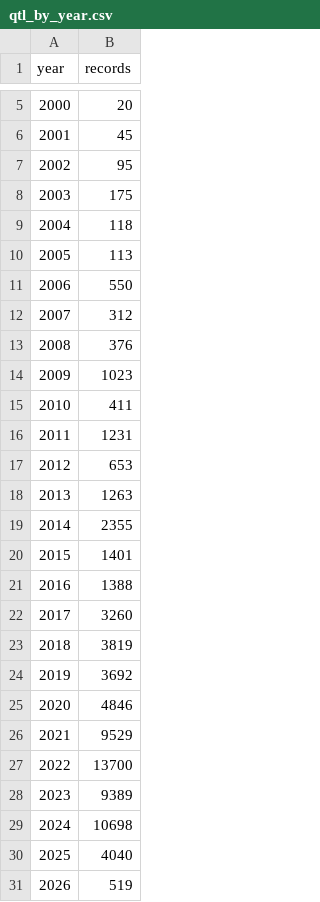
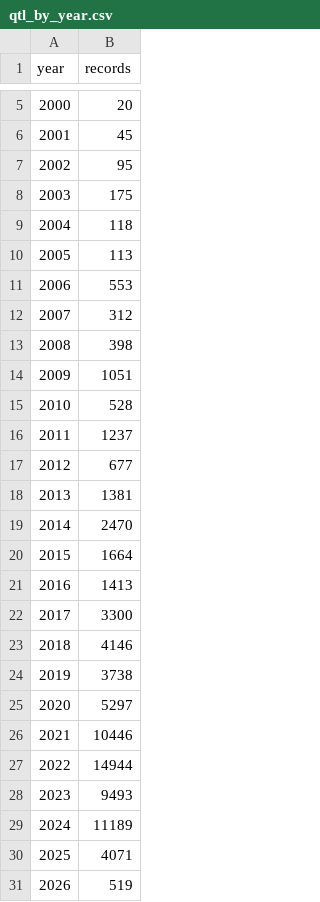
Before and after one commit to ank-man/WheatQTLdbV3.0, a CSV file: manuscript_figures/data/qtl_by_year.csv, drawn as a sheet; only a part is shown, gaps mark what is left out.

```diff
--- a/manuscript_figures/data/qtl_by_year.csv
+++ b/manuscript_figures/data/qtl_by_year.csv
@@ -10,22 +10,22 @@ year,records
 2005,113
-2006,550
+2006,553
 2007,312
-2008,376
-2009,1023
-2010,411
-2011,1231
-2012,653
-2013,1263
-2014,2355
-2015,1401
-2016,1388
-2017,3260
-2018,3819
-2019,3692
-2020,4846
-2021,9529
-2022,13700
-2023,9389
-2024,10698
-2025,4040
+2008,398
+2009,1051
+2010,528
+2011,1237
+2012,677
+2013,1381
+2014,2470
+2015,1664
+2016,1413
+2017,3300
+2018,4146
+2019,3738
+2020,5297
+2021,10446
+2022,14944
+2023,9493
+2024,11189
+2025,4071
 2026,519
```
Also changed, not shown: public/data/news.csv, public/data/reference_index.csv, 42 other files.
